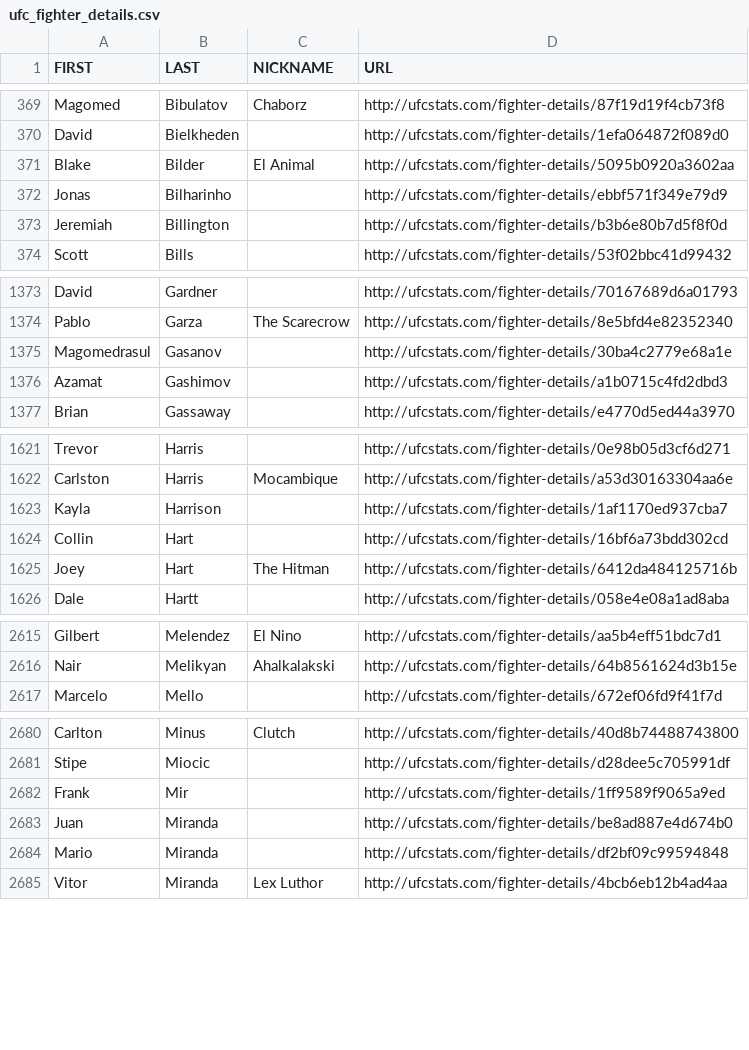
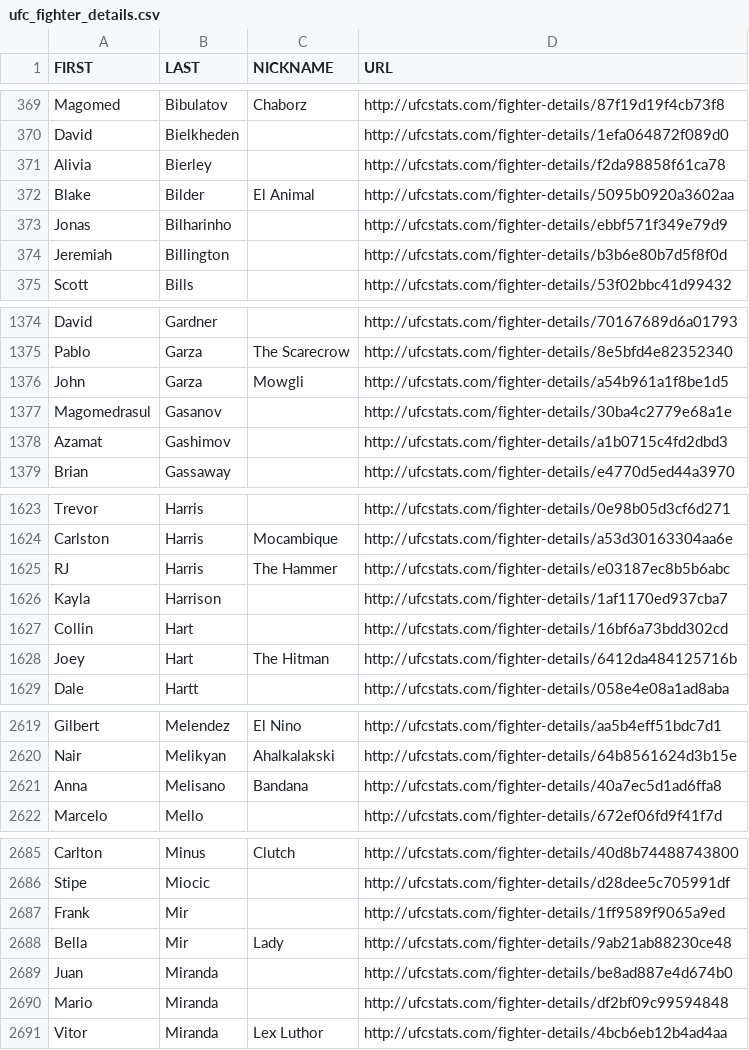
Before and after one commit to AadiKenwar1/UFC-Matchup-Predictor, a CSV file: data/ufc_fighter_details.csv, drawn as a sheet; only a part is shown, gaps mark what is left out; the diff covers the shown part only.

```diff
--- a/data/ufc_fighter_details.csv
+++ b/data/ufc_fighter_details.csv
@@ -370,2 +370,3 @@ Magomed,Bibulatov,Chaborz,http://ufcstats.com/fighter-details/87f19d19f4cb73f8
 David,Bielkheden,,http://ufcstats.com/fighter-details/1efa064872f089d0
+Alivia,Bierley,,http://ufcstats.com/fighter-details/f2da98858f61ca78
 Blake,Bilder,El Animal,http://ufcstats.com/fighter-details/5095b0920a3602aa
@@ -1374,2 +1375,3 @@ David,Gardner,,http://ufcstats.com/fighter-details/70167689d6a01793
 Pablo,Garza,The Scarecrow,http://ufcstats.com/fighter-details/8e5bfd4e82352340
+John,Garza,Mowgli,http://ufcstats.com/fighter-details/a54b961a1f8be1d5
 Magomedrasul,Gasanov,,http://ufcstats.com/fighter-details/30ba4c2779e68a1e
@@ -1622,2 +1624,3 @@ Trevor,Harris,,http://ufcstats.com/fighter-details/0e98b05d3cf6d271
 Carlston,Harris,Mocambique,http://ufcstats.com/fighter-details/a53d30163304aa6e
+RJ,Harris,The Hammer,http://ufcstats.com/fighter-details/e03187ec8b5b6abc
 Kayla,Harrison,,http://ufcstats.com/fighter-details/1af1170ed937cba7
@@ -2616,2 +2620,3 @@ Gilbert,Melendez,El Nino,http://ufcstats.com/fighter-details/aa5b4eff51bdc7d1
 Nair,Melikyan,Ahalkalakski,http://ufcstats.com/fighter-details/64b8561624d3b15e
+Anna,Melisano,Bandana,http://ufcstats.com/fighter-details/40a7ec5d1ad6ffa8
 Marcelo,Mello,,http://ufcstats.com/fighter-details/672ef06fd9f41f7d
@@ -2682,2 +2687,3 @@ Stipe,Miocic,,http://ufcstats.com/fighter-details/d28dee5c705991df
 Frank,Mir,,http://ufcstats.com/fighter-details/1ff9589f9065a9ed
+Bella,Mir,Lady,http://ufcstats.com/fighter-details/9ab21ab88230ce48
 Juan,Miranda,,http://ufcstats.com/fighter-details/be8ad887e4d674b0
```
Also changed, not shown: 2 added rows elsewhere in this file, data/ufc_fight_details.csv, data/ufc_fighter_tott.csv, 13 other files.
